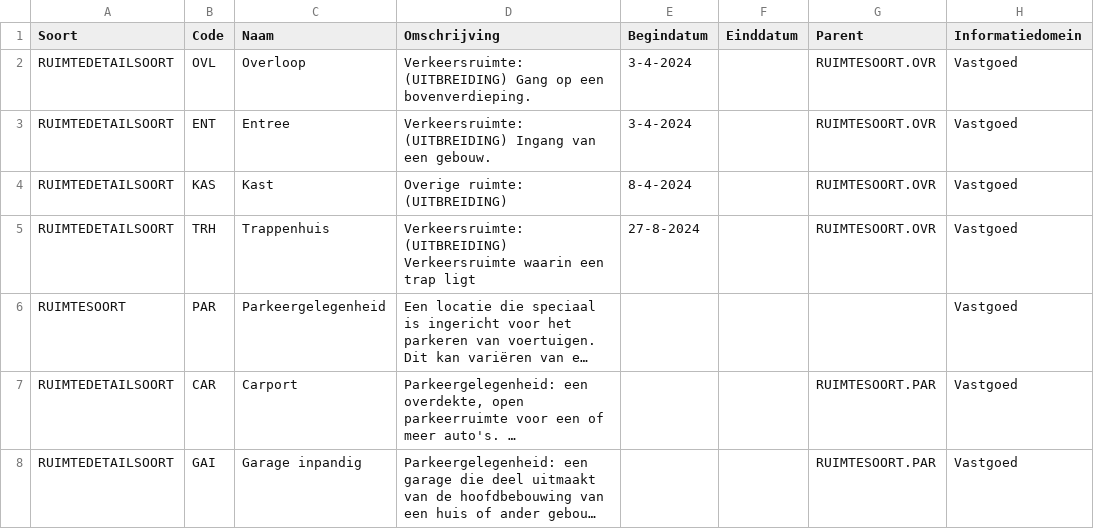
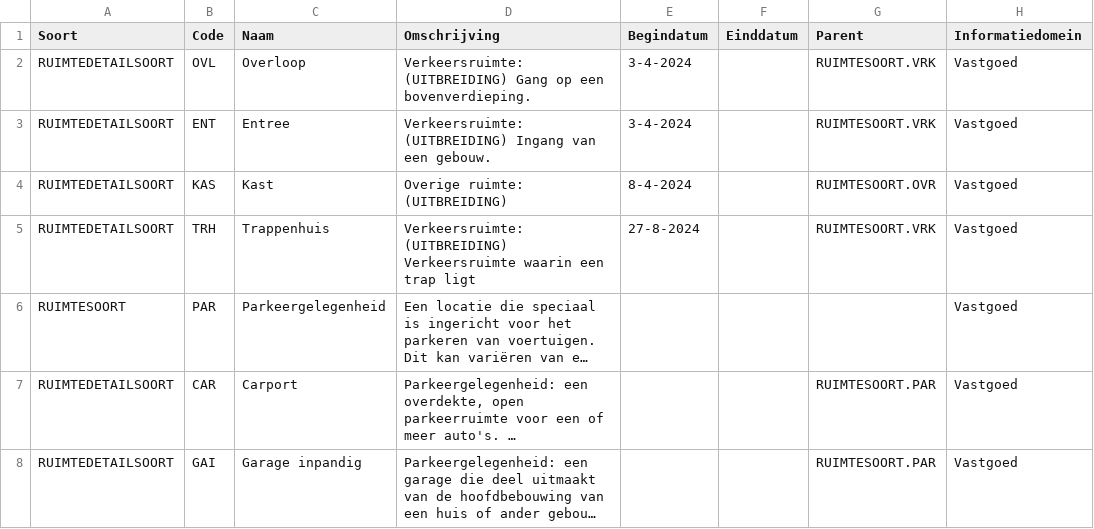
Before and after one commit to woonstadrotterdam/woningwaardering, a CSV file: woningwaardering/vera/referentiedata_uitbreiding.csv, drawn as a sheet; only a part is shown; long unchanged cells end in …; the diff names each change by its address in the sheet, - before the commit and + after, or states it on an @@ line.

Commit message:
Parent goedzetten voor nieuwe ruimtesoort Verkeersruimte

```diff
--- a/woningwaardering/vera/referentiedata_uitbreiding.csv
+++ b/woningwaardering/vera/referentiedata_uitbreiding.csv
-G2:G3 (Parent): RUIMTESOORT.OVR
+G2:G3 (Parent): RUIMTESOORT.VRK
-G5 (Parent): RUIMTESOORT.OVR
+G5 (Parent): RUIMTESOORT.VRK
```
Also changed, not shown: 1 other file.
